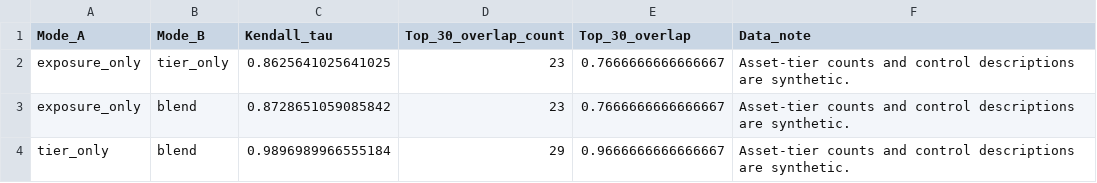
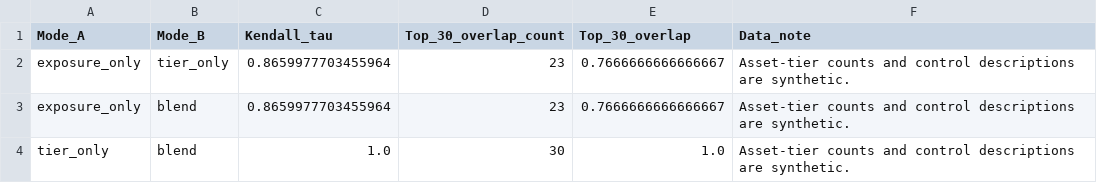
Before and after one commit to eaglemundle/CIS6560-CAVPE, a CSV file: outputs/asset_criticality_modes.csv, drawn as a sheet.

Commit message:
feat: implement dynamic dataset configuration and sync across dashboards

```diff
--- a/outputs/asset_criticality_modes.csv
+++ b/outputs/asset_criticality_modes.csv
@@ -1,4 +1,4 @@
 Mode_A,Mode_B,Kendall_tau,Top_30_overlap_count,Top_30_overlap,Data_note
-exposure_only,tier_only,0.8625641025641025,23,0.7666666666666667,Asset-tier counts and control descriptions are synthetic.
-exposure_only,blend,0.8728651059085842,23,0.7666666666666667,Asset-tier counts and control descriptions are synthetic.
-tier_only,blend,0.9896989966555184,29,0.9666666666666667,Asset-tier counts and control descriptions are synthetic.
+exposure_only,tier_only,0.8659977703455964,23,0.7666666666666667,Asset-tier counts and control descriptions are synthetic.
+exposure_only,blend,0.8659977703455964,23,0.7666666666666667,Asset-tier counts and control descriptions are synthetic.
+tier_only,blend,1.0,30,1.0,Asset-tier counts and control descriptions are synthetic.
```
Also changed, not shown: outputs/band_distribution.csv, 21 other files.
